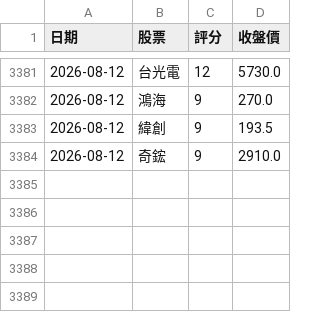
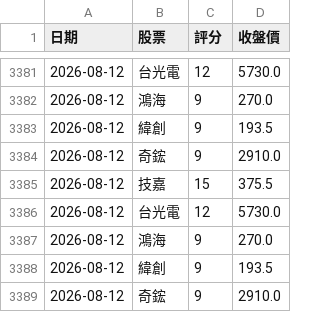
Before and after one commit to 2015b09976138-dot/DayTradeAssistant, a CSV file: trade_log.csv, drawn as a sheet; only a part is shown, gaps mark what is left out; the diff names each change by its address in the sheet, - before the commit and + after, or states it on an @@ line.

```diff
--- a/trade_log.csv
+++ b/trade_log.csv
+row 3385: 2026-08-12 | 技嘉 | 15 | 375.5
+row 3386: 2026-08-12 | 台光電 | 12 | 5730.0
+row 3387: 2026-08-12 | 鴻海 | 9 | 270.0
+row 3388: 2026-08-12 | 緯創 | 9 | 193.5
+row 3389: 2026-08-12 | 奇鋐 | 9 | 2910.0
```
